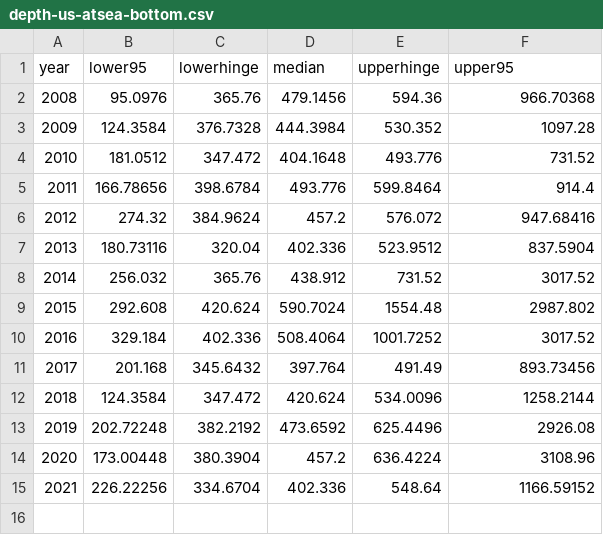
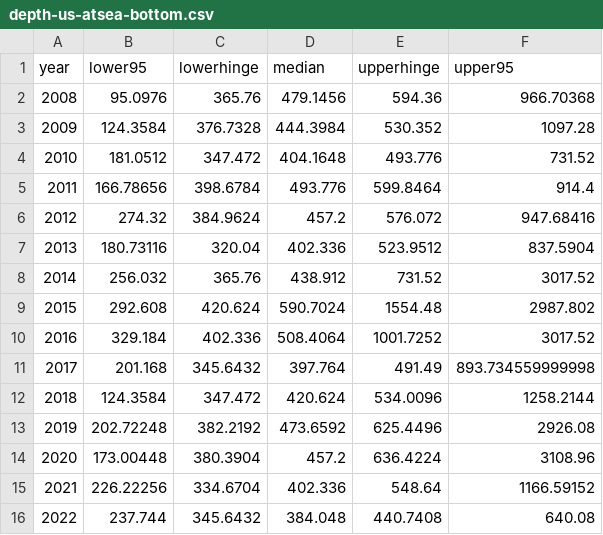
Before and after one commit to pacific-hake/hake-assessment, a CSV file: data/depth-us-atsea-bottom.csv, drawn as a sheet; the diff names each change by its address in the sheet, - before the commit and + after, or states it on an @@ line.

```diff
--- a/data/depth-us-atsea-bottom.csv
+++ b/data/depth-us-atsea-bottom.csv
-F11 (upper95): 893.73456
+F11 (upper95): 893.734559999998
+row 16: 2022 | 237.744 | 345.6432 | 384.048 | 440.7408 | 640.08
```
Also changed, not shown: data/depth-us-atsea-fishing.csv, data/wtatage_all_samplesize.csv, 2 other files.
